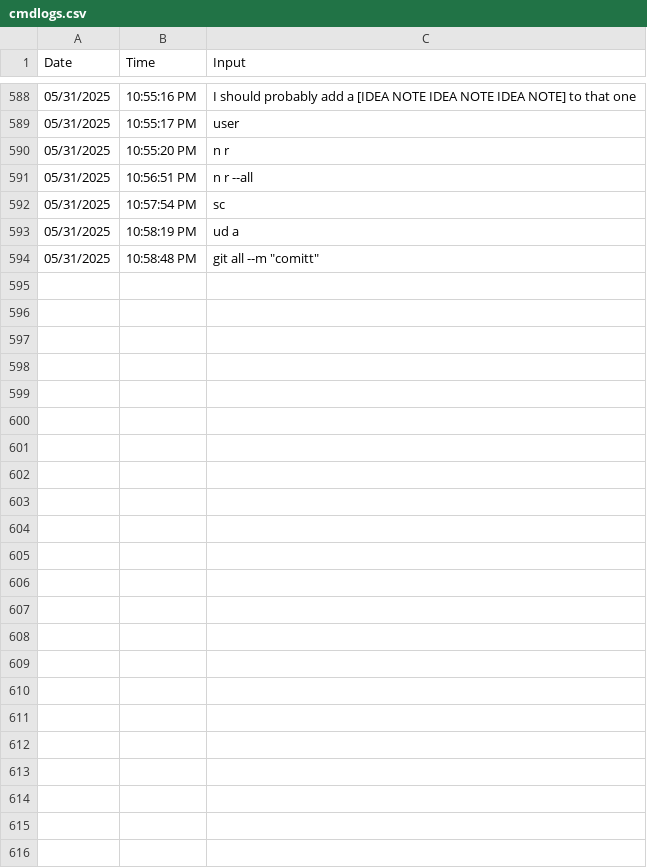
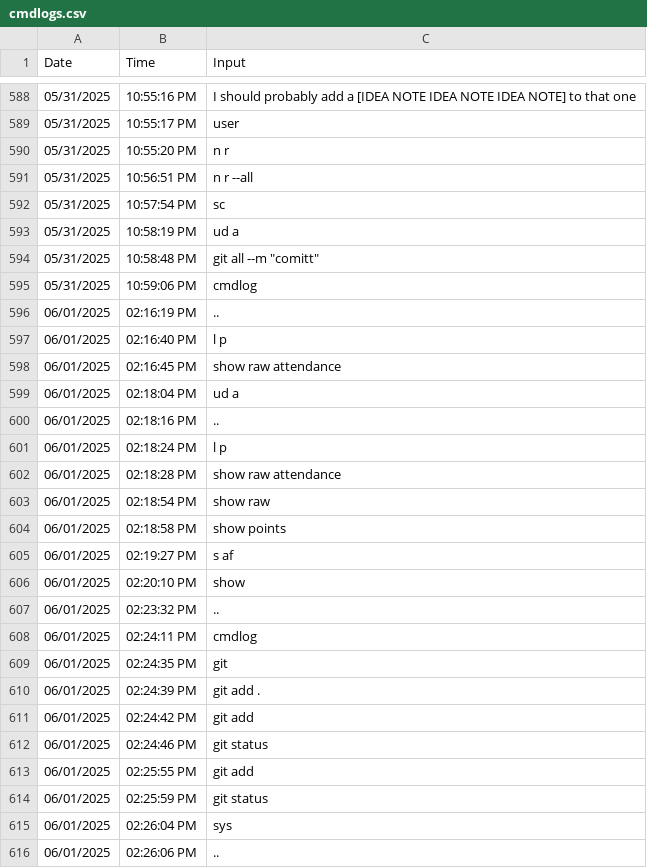
Before and after one commit to silvernuke911/Tambay-Tracker, a CSV file: TambayTracker2.0/cmdlogs/cmdlogs.csv, drawn as a sheet; only a part is shown, gaps mark what is left out; the diff names each change by its address in the sheet, - before the commit and + after, or states it on an @@ line.

```diff
--- a/TambayTracker2.0/cmdlogs/cmdlogs.csv
+++ b/TambayTracker2.0/cmdlogs/cmdlogs.csv
+row 595: 05/31/2025 | 10:59:06 PM | cmdlog
+row 596: 06/01/2025 | 02:16:19 PM | ..
+row 597: 06/01/2025 | 02:16:40 PM | l p
+row 598: 06/01/2025 | 02:16:45 PM | show raw attendance
+row 599: 06/01/2025 | 02:18:04 PM | ud a
+row 600: 06/01/2025 | 02:18:16 PM | ..
+row 601: 06/01/2025 | 02:18:24 PM | l p
+row 602: 06/01/2025 | 02:18:28 PM | show raw attendance
+row 603: 06/01/2025 | 02:18:54 PM | show raw
+row 604: 06/01/2025 | 02:18:58 PM | show points
+row 605: 06/01/2025 | 02:19:27 PM | s af
+row 606: 06/01/2025 | 02:20:10 PM | show
+row 607: 06/01/2025 | 02:23:32 PM | ..
+row 608: 06/01/2025 | 02:24:11 PM | cmdlog
+row 609: 06/01/2025 | 02:24:35 PM | git
+row 610: 06/01/2025 | 02:24:39 PM | git add .
+row 611: 06/01/2025 | 02:24:42 PM | git add
+row 612: 06/01/2025 | 02:24:46 PM | git status
+row 613: 06/01/2025 | 02:25:55 PM | git add
+row 614: 06/01/2025 | 02:25:59 PM | git status
+row 615: 06/01/2025 | 02:26:04 PM | sys
+row 616: 06/01/2025 | 02:26:06 PM | ..
```
Also changed, not shown: TambayTracker2.0/data/score_data.csv, 8 other files.
